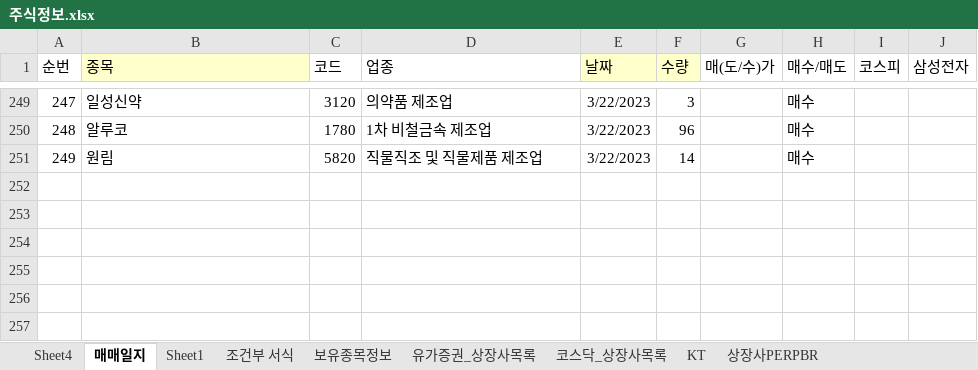
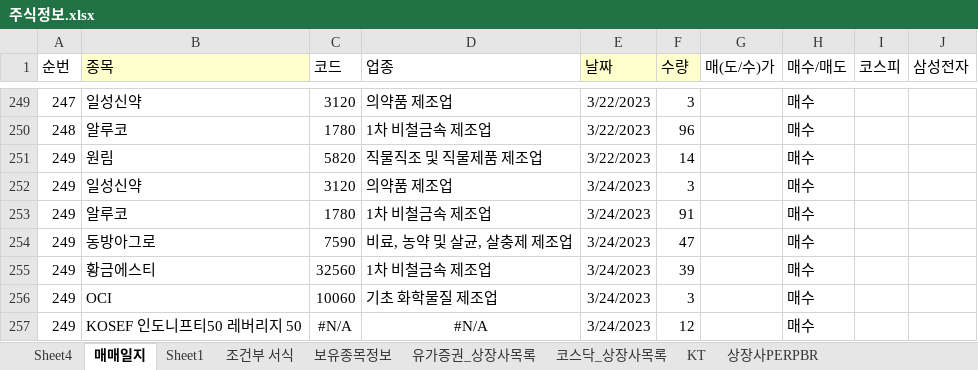
Before and after one commit to starshorse/20200228start, an Excel workbook: xls_node/stock/주식정보.xlsx, sheet 매매일지, drawn as a sheet; only a part is shown, gaps mark what is left out; values as stored, in another font and other column widths than the file's, no borders; conditional formats not drawn; the diff names each change by its address in the sheet, - before the commit and + after, or states it on an @@ line.

Commit message:
local stock buy up

```diff
--- a/xls_node/stock/주식정보.xlsx (sheet 매매일지)
+++ b/xls_node/stock/주식정보.xlsx (sheet 매매일지)
+row 252: 249 | 일성신약 | 3120 | 의약품 제조업 | 3/24/2023 | 3 |  | 매수
+row 253: 249 | 알루코 | 1780 | 1차 비철금속 제조업 | 3/24/2023 | 91 |  | 매수
+row 254: 249 | 동방아그로 | 7590 | 비료, 농약 및 살균, 살충제 제조업 | 3/24/2023 | 47 |  | 매수
+row 255: 249 | 황금에스티 | 32560 | 1차 비철금속 제조업 | 3/24/2023 | 39 |  | 매수
+row 256: 249 | OCI | 10060 | 기초 화학물질 제조업 | 3/24/2023 | 3 |  | 매수
+row 257: 249 | KOSEF 인도니프티50 레버리지 50 | #N/A | #N/A | 3/24/2023 | 12 |  | 매수
```
